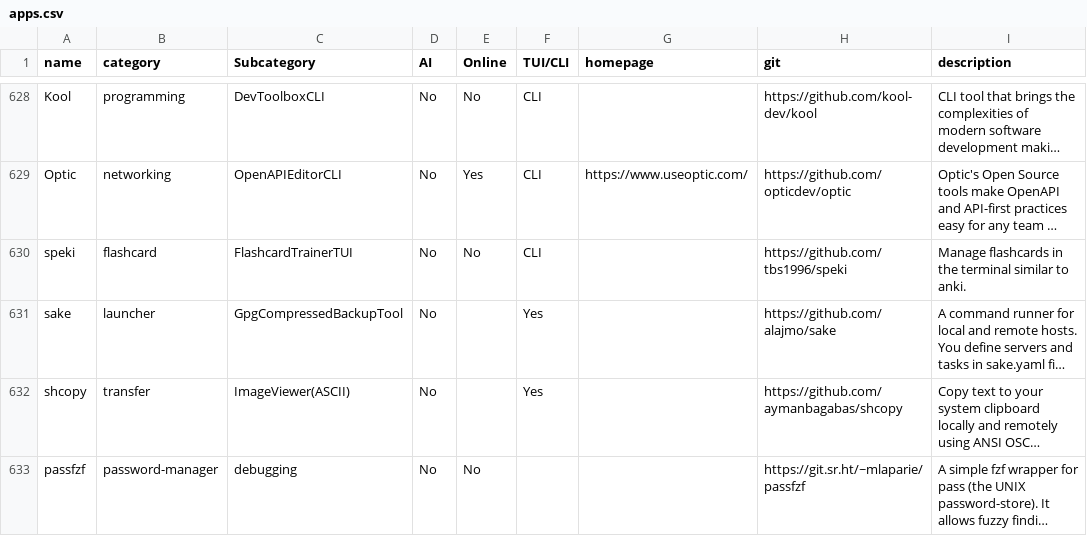
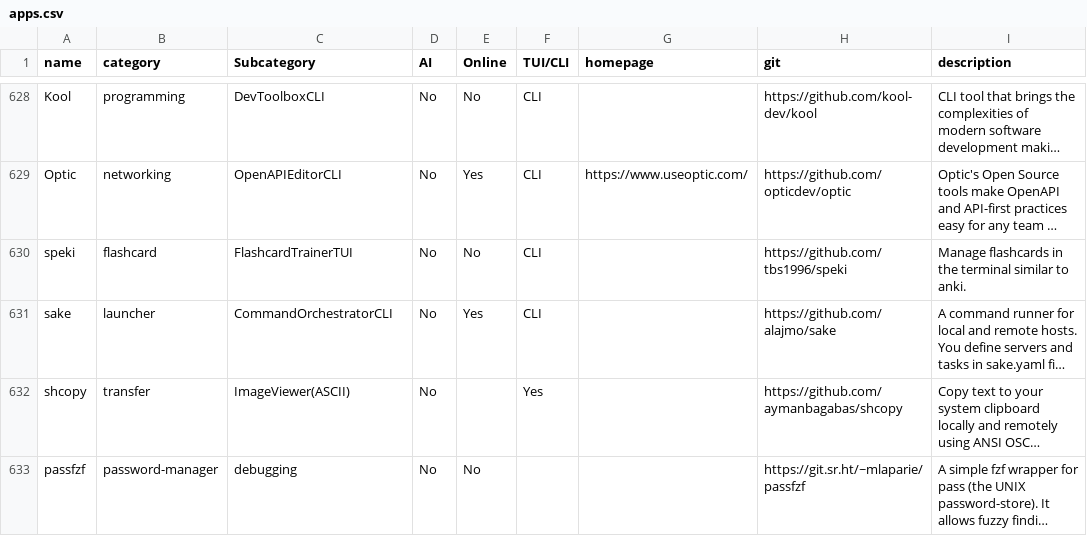
Before and after one commit to yaaseminyavuz/awesome-cli-apps-in-a-csv, a CSV file: apps.csv, drawn as a sheet; only a part is shown, gaps mark what is left out; long unchanged cells end in …; the diff names each change by its address in the sheet, - before the commit and + after, or states it on an @@ line.

Commit message:
Auto-update: updated AI, Online, TUI/CLI, Subcategory for 'sake'

```diff
--- a/apps.csv
+++ b/apps.csv
-C631 (Subcategory): GpgCompressedBackupTool
+C631 (Subcategory): CommandOrchestratorCLI
-E631 (Online): (empty)
+E631 (Online): Yes
-F631 (TUI/CLI): Yes
+F631 (TUI/CLI): CLI
```
